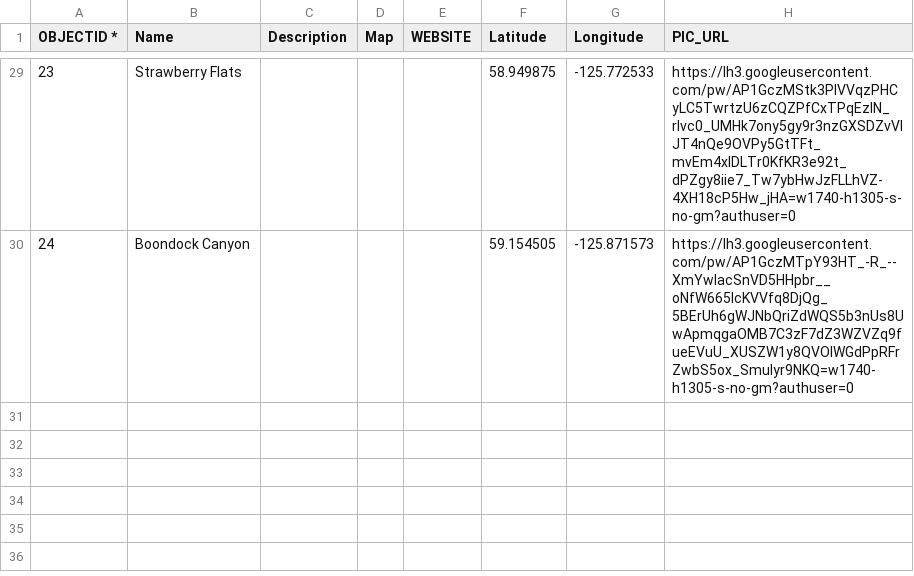
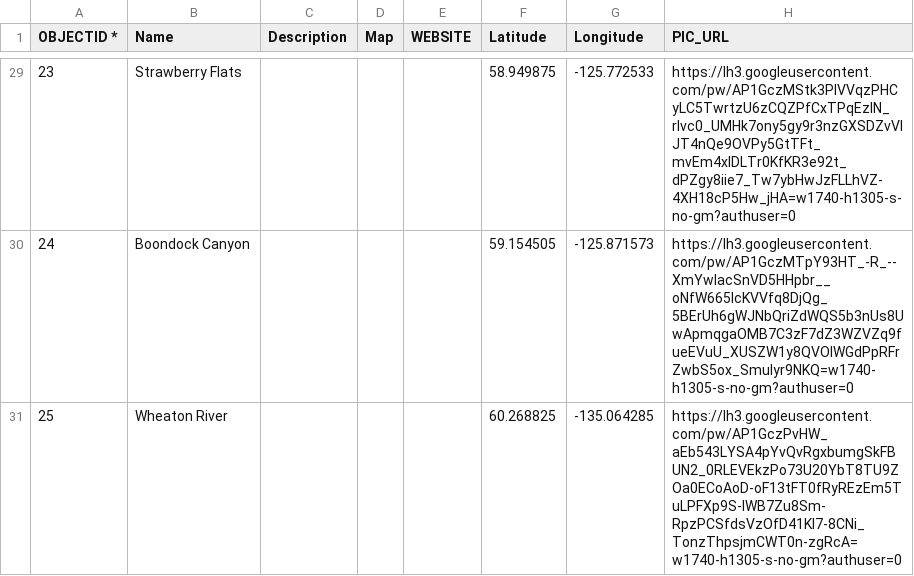
Before and after one commit to bgrrw/Yukon, a CSV file: CSV/Camper.csv, drawn as a sheet; only a part is shown, gaps mark what is left out; the diff names each change by its address in the sheet, - before the commit and + after, or states it on an @@ line.

Commit message:
Update Camper.csv

```diff
--- a/CSV/Camper.csv
+++ b/CSV/Camper.csv
+row 31: 25 | Wheaton River |  |  |  | 60.268825 | -135.064285 | https://lh3.googleusercontent.com/pw/AP1GczPvHW_aEb543LYSA4pYvQvRgxbumgSkFBUN2_0RLEVEkzPo73U20YbT8TU9ZOa0ECoAoD-oF13tFT0fRyREzEm5TuLPFXp9S-lWB7Zu8Sm-RpzPCSfdsVzOfD41Kl7-8CNi_TonzThpsjmCWT0n-zgRcA=w1740-h1305-s-no-gm?authuser=0
```
